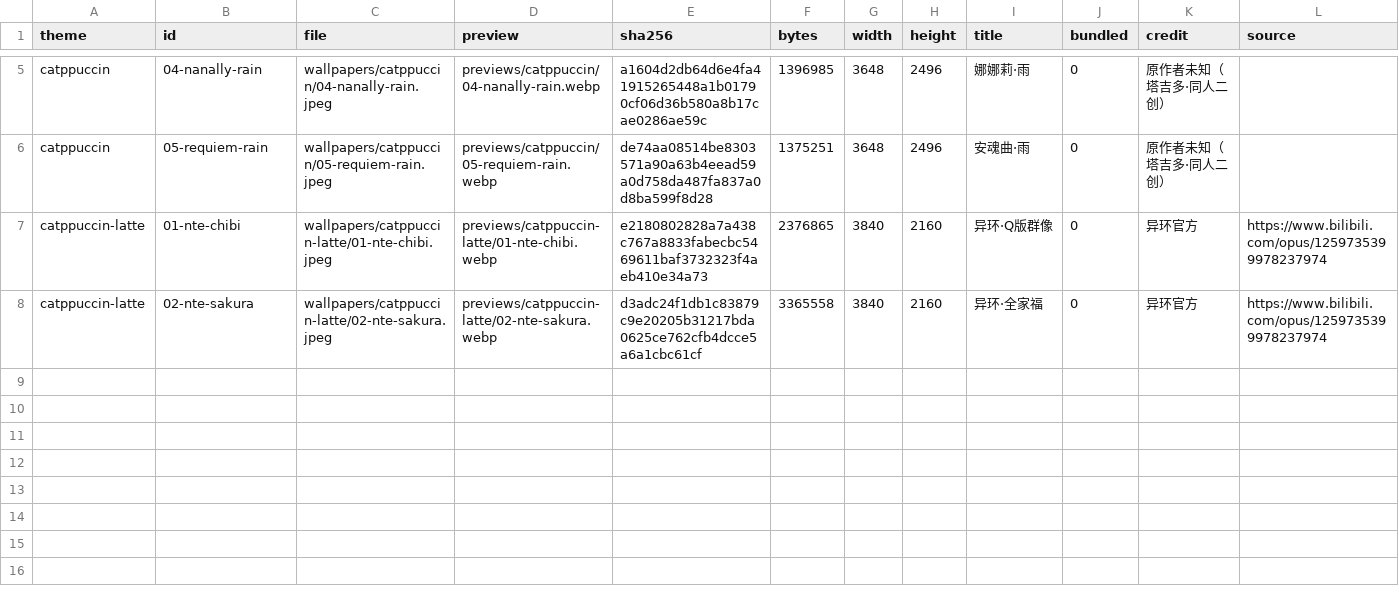
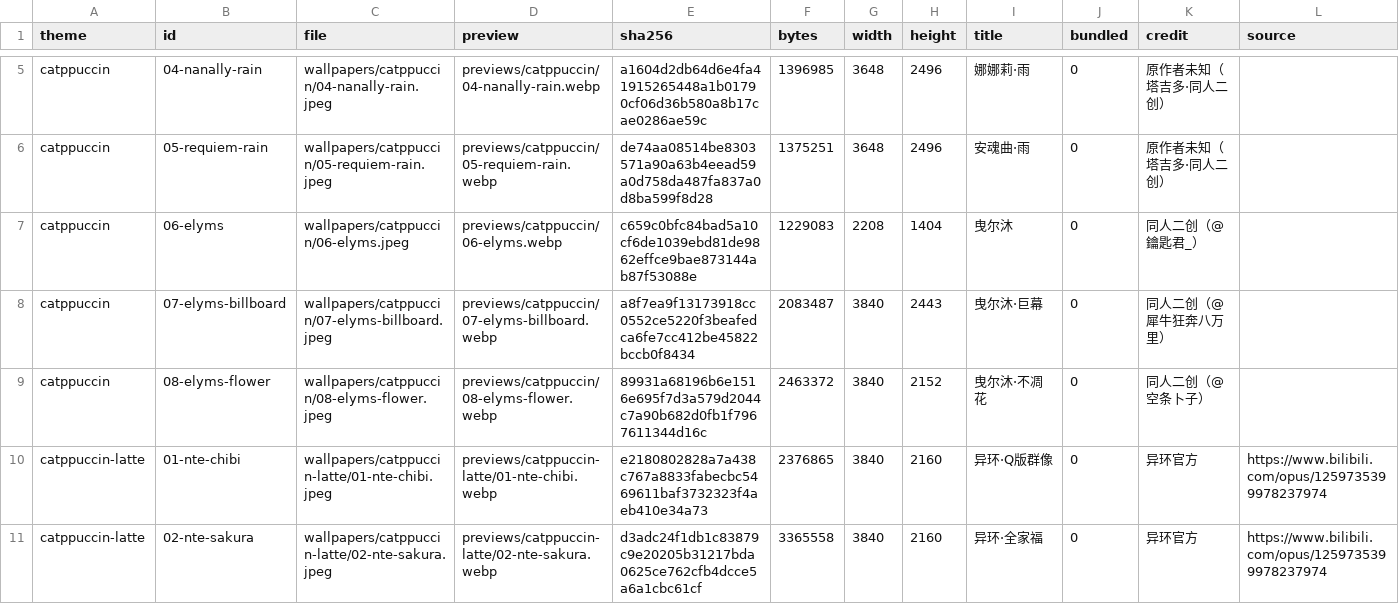
Before and after one commit to CAI991108/omarchy-NTE-wallpaper, a TSV file: manifests/wallpapers.tsv, drawn as a sheet; only a part is shown, gaps mark what is left out.

Commit message:
feat(wallpapers): add 3 曳尔沐 pieces to catppuccin (06–08)
06-elyms, 07-elyms-billboard and 08-elyms-flower come from the local
live set that issue #1 listed (2026-11-10).

- Originals were 3.4–8.3 MB with Photoshop XMP; strip metadata and
  recompress at q85. The two 4.5K files are capped at 3840 px wide, so
  the set lands at 1.2 / 2.0 / 2.5 MB instead of 19 MB.
- Credits use the artist handle burned into each image's watermark
  (同人二创), matching the official 2026-11-10 fan-art showcase; the
  source URL stays blank rather than guessing one.
- scripts/build.sh regenerated previews, both manifests and CREDITS.md;
  --check passes with 10 wallpapers / 20171 KiB.

```diff
--- a/manifests/wallpapers.tsv
+++ b/manifests/wallpapers.tsv
@@ -6,2 +6,5 @@ catppuccin	04-nanally-rain	wallpapers/catppuccin/04-nanally-rain.jpeg	previews/c
 catppuccin	05-requiem-rain	wallpapers/catppuccin/05-requiem-rain.jpeg	previews/catppuccin/05-requiem-rain.webp	de74aa08514be8303571a90a63b4eead59a0d758da487fa837a0d8ba599f8d28	1375251	3648	2496	安魂曲·雨	0	原作者未知（塔吉多·同人二创）	
+catppuccin	06-elyms	wallpapers/catppuccin/06-elyms.jpeg	previews/catppuccin/06-elyms.webp	c659c0bfc84bad5a10cf6de1039ebd81de9862effce9bae873144ab87f53088e	1229083	2208	1404	曳尔沐	0	同人二创（@鑰匙君_）	
+catppuccin	07-elyms-billboard	wallpapers/catppuccin/07-elyms-billboard.jpeg	previews/catppuccin/07-elyms-billboard.webp	a8f7ea9f13173918cc0552ce5220f3beafedca6fe7cc412be45822bccb0f8434	2083487	3840	2443	曳尔沐·巨幕	0	同人二创（@犀牛狂奔八万里）	
+catppuccin	08-elyms-flower	wallpapers/catppuccin/08-elyms-flower.jpeg	previews/catppuccin/08-elyms-flower.webp	89931a68196b6e1516e695f7d3a579d2044c7a90b682d0fb1f7967611344d16c	2463372	3840	2152	曳尔沐·不凋花	0	同人二创（@空条卜子）	
 catppuccin-latte	01-nte-chibi	wallpapers/catppuccin-latte/01-nte-chibi.jpeg	previews/catppuccin-latte/01-nte-chibi.webp	e2180802828a7a438c767a8833fabecbc5469611baf3732323f4aeb410e34a73	2376865	3840	2160	异环·Q版群像	0	异环官方	https://www.bilibili.com/opus/1259735399978237974
```
Also changed, not shown: manifests/credits.tsv, 8 other files.
